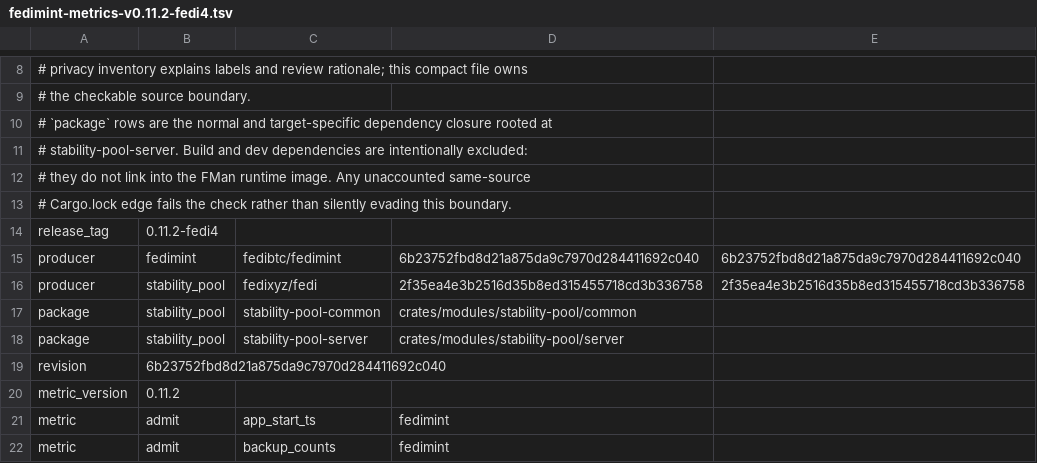
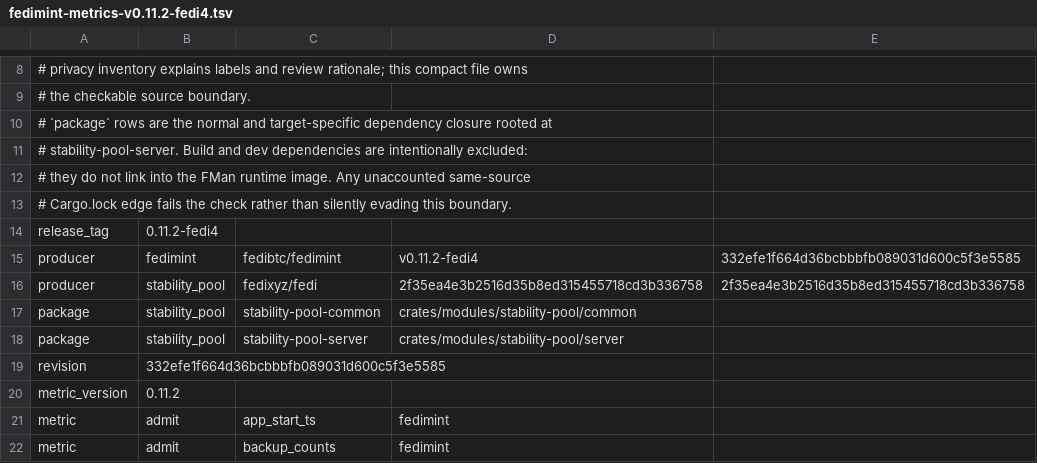
Before and after one commit to fedibtc/manifold, a TSV file: docs/telemetry/fedimint-metrics-v0.11.2-fedi4.tsv, drawn as a sheet; only a part is shown, gaps mark what is left out.

Commit message:
fix(fman): limit pruned-node support to existing Esplora fallback
FMan needs to pass Core and Esplora together so guardians can fetch pruned
blocks. The existing Fedimint release already supports that fallback.
Restore its original pin and remove the extra backend requirements and
Esplora-only option. Keep the FMan wiring, focused tests, and matching docs.

AI assistance: Codex (/root).

```diff
--- a/docs/telemetry/fedimint-metrics-v0.11.2-fedi4.tsv
+++ b/docs/telemetry/fedimint-metrics-v0.11.2-fedi4.tsv
@@ -14,3 +14,3 @@
 release_tag	0.11.2-fedi4
-producer	fedimint	fedibtc/fedimint	6b23752fbd8d21a875da9c7970d284411692c040	6b23752fbd8d21a875da9c7970d284411692c040
+producer	fedimint	fedibtc/fedimint	v0.11.2-fedi4	332efe1f664d36bcbbbfb089031d600c5f3e5585
 producer	stability_pool	fedixyz/fedi	2f35ea4e3b2516d35b8ed315455718cd3b336758	2f35ea4e3b2516d35b8ed315455718cd3b336758
@@ -18,3 +18,3 @@ package	stability_pool	stability-pool-common	crates/modules/stability-pool/commo
 package	stability_pool	stability-pool-server	crates/modules/stability-pool/server
-revision	6b23752fbd8d21a875da9c7970d284411692c040
+revision	332efe1f664d36bcbbbfb089031d600c5f3e5585
 metric_version	0.11.2
```
Also changed, not shown: 17 other files.
